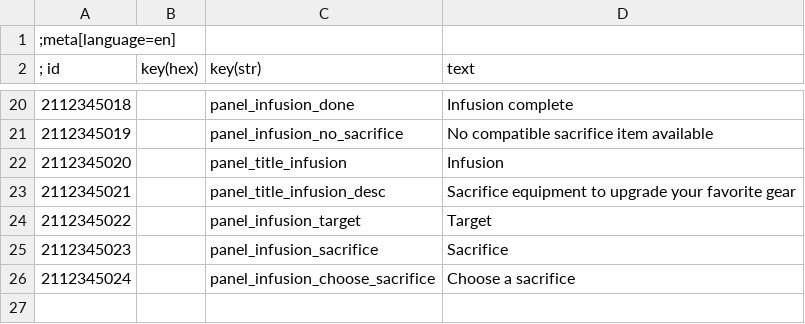
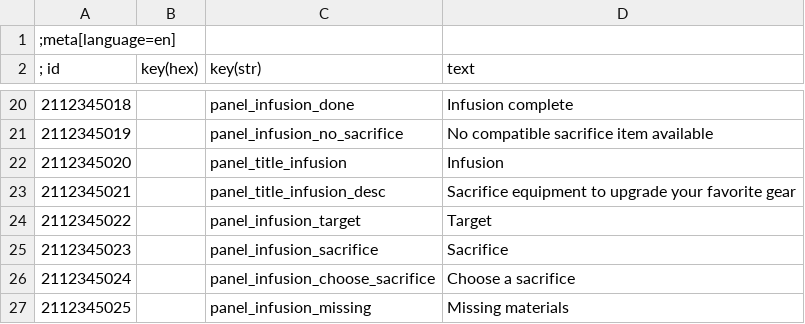
Before and after one commit to bennischober/witcher3-infusion, a CSV file: tools/strings-sources/infusion_strings_en.csv, drawn as a sheet; only a part is shown, gaps mark what is left out; the diff names each change by its address in the sheet, - before the commit and + after, or states it on an @@ line.

```diff
--- a/tools/strings-sources/infusion_strings_en.csv
+++ b/tools/strings-sources/infusion_strings_en.csv
+row 27: 2112345025 |  | panel_infusion_missing | Missing materials
```
Also changed, not shown: tools/strings-sources/infusion_strings_de.csv, 4 other files.
